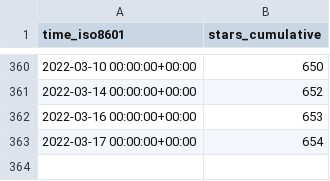
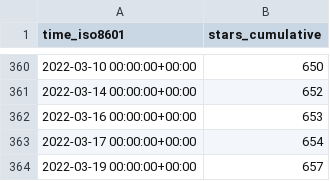
Before and after one commit to yusuf8989/starport, a CSV file: tendermint/starport/ghrs-data/stargazers.csv, drawn as a sheet; only a part is shown, gaps mark what is left out.

```diff
--- a/tendermint/starport/ghrs-data/stargazers.csv
+++ b/tendermint/starport/ghrs-data/stargazers.csv
@@ -363 +363,2 @@ time_iso8601,stars_cumulative
 2022-03-17 00:00:00+00:00,654
+2022-03-19 00:00:00+00:00,657
```
